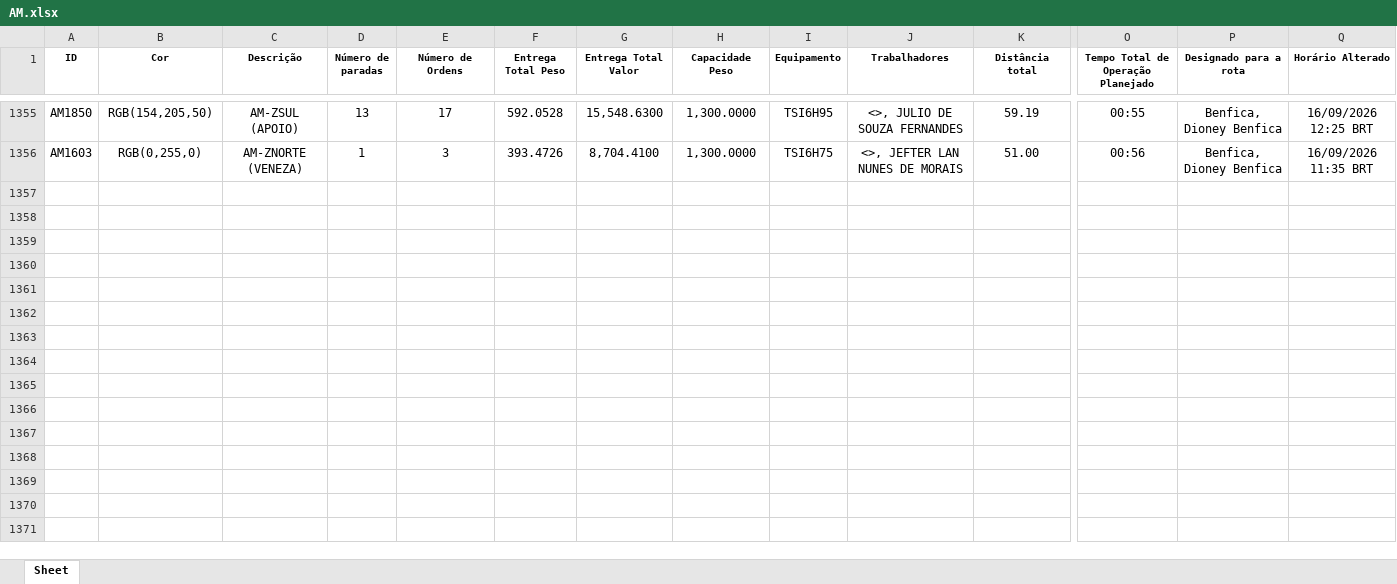
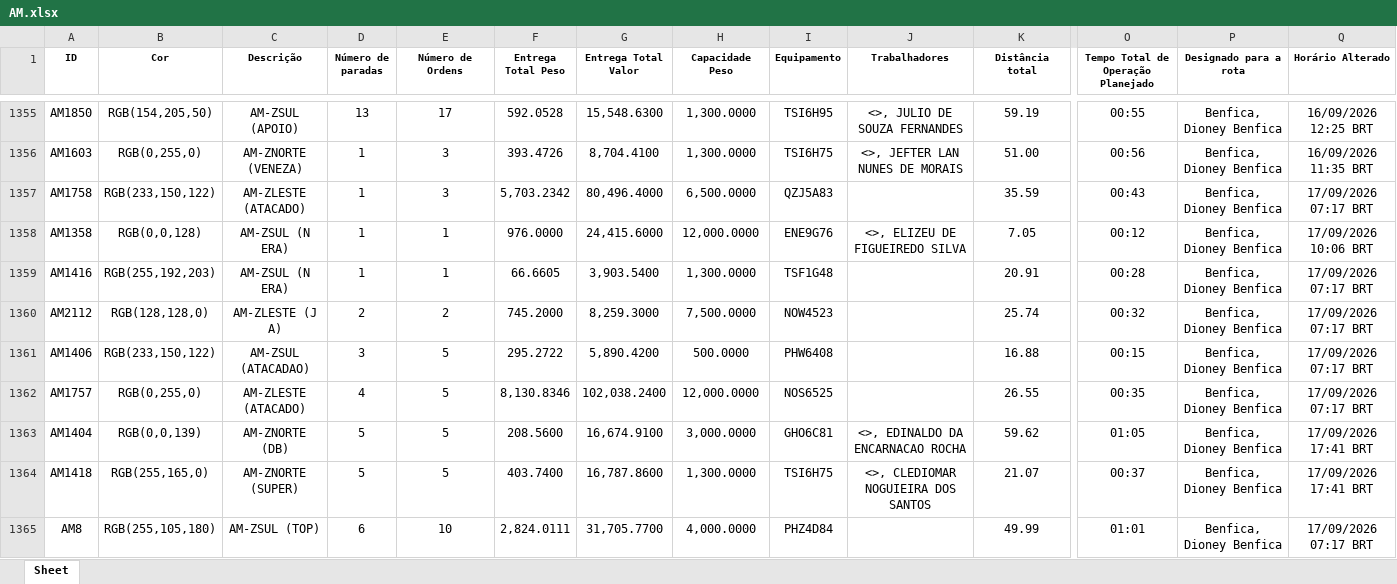
Before and after one commit to Dioney146/DADOSEFATOS, an Excel workbook: dados/AM.xlsx, sheet Sheet, drawn as a sheet; only a part is shown, gaps mark what is left out; values as stored, in another font and other column widths than the file's, no borders; table styles not drawn; rows hold the shown columns only; the diff covers the shown part only; the diff names each change by its address in the sheet, - before the commit and + after, or states it on an @@ line.

```diff
--- a/dados/AM.xlsx (sheet Sheet)
+++ b/dados/AM.xlsx (sheet Sheet)
+row 1357: AM1758 | RGB(233,150,122) | AM-ZLESTE (ATACADO) | 1 | 3 | 5,703.2342 | 80,496.4000 | 6,500.0000 | QZJ5A83 |  | 35.59 | 00:43 | Benfica, Dioney Benfica | 17/09/2026 07:17 BRT
+row 1358: AM1358 | RGB(0,0,128) | AM-ZSUL (N ERA) | 1 | 1 | 976.0000 | 24,415.6000 | 12,000.0000 | ENE9G76 | <>, ELIZEU DE FIGUEIREDO SILVA | 7.05 | 00:12 | Benfica, Dioney Benfica | 17/09/2026 10:06 BRT
+row 1359: AM1416 | RGB(255,192,203) | AM-ZSUL (N ERA) | 1 | 1 | 66.6605 | 3,903.5400 | 1,300.0000 | TSF1G48 |  | 20.91 | 00:28 | Benfica, Dioney Benfica | 17/09/2026 07:17 BRT
+row 1360: AM2112 | RGB(128,128,0) | AM-ZLESTE (J A) | 2 | 2 | 745.2000 | 8,259.3000 | 7,500.0000 | NOW4523 |  | 25.74 | 00:32 | Benfica, Dioney Benfica | 17/09/2026 07:17 BRT
+row 1361: AM1406 | RGB(233,150,122) | AM-ZSUL (ATACADAO) | 3 | 5 | 295.2722 | 5,890.4200 | 500.0000 | PHW6408 |  | 16.88 | 00:15 | Benfica, Dioney Benfica | 17/09/2026 07:17 BRT
+row 1362: AM1757 | RGB(0,255,0) | AM-ZLESTE (ATACADO) | 4 | 5 | 8,130.8346 | 102,038.2400 | 12,000.0000 | NOS6525 |  | 26.55 | 00:35 | Benfica, Dioney Benfica | 17/09/2026 07:17 BRT
+row 1363: AM1404 | RGB(0,0,139) | AM-ZNORTE (DB) | 5 | 5 | 208.5600 | 16,674.9100 | 3,000.0000 | GHO6C81 | <>, EDINALDO DA ENCARNACAO ROCHA | 59.62 | 01:05 | Benfica, Dioney Benfica | 17/09/2026 17:41 BRT
+row 1364: AM1418 | RGB(255,165,0) | AM-ZNORTE (SUPER) | 5 | 5 | 403.7400 | 16,787.8600 | 1,300.0000 | TSI6H75 | <>, CLEDIOMAR NOGUIEIRA DOS SANTOS | 21.07 | 00:37 | Benfica, Dioney Benfica | 17/09/2026 17:41 BRT
+row 1365: AM8 | RGB(255,105,180) | AM-ZSUL (TOP) | 6 | 10 | 2,824.0111 | 31,705.7700 | 4,000.0000 | PHZ4D84 |  | 49.99 | 01:01 | Benfica, Dioney Benfica | 17/09/2026 07:17 BRT
```
Also changed, not shown: 22 added rows elsewhere in this sheet, dados/DF.xlsx, dados/ES.xlsx, 5 other files.
